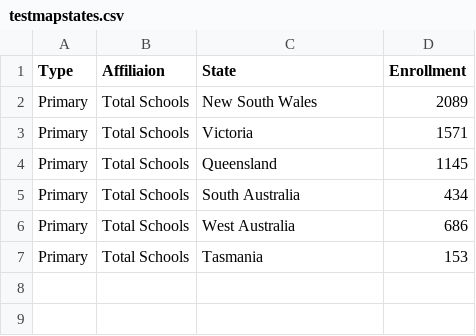
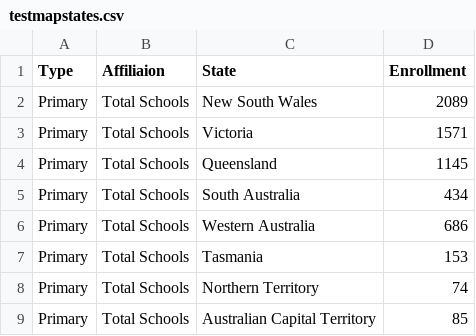
Before and after one commit to jngyii/FIT3179, a CSV file: data for assignment2/testmapstates.csv, drawn as a sheet.

Commit message:
Update testmapstates.csv

```diff
--- a/data for assignment2/testmapstates.csv
+++ b/data for assignment2/testmapstates.csv
@@ -5,3 +5,5 @@ Primary,Total Schools,Queensland,1145
 Primary,Total Schools,South Australia,434
-Primary,Total Schools,West Australia,686
+Primary,Total Schools,Western Australia,686
 Primary,Total Schools,Tasmania,153
+Primary,Total Schools,Northern Territory,74
+Primary,Total Schools,Australian Capital Territory,85
```
